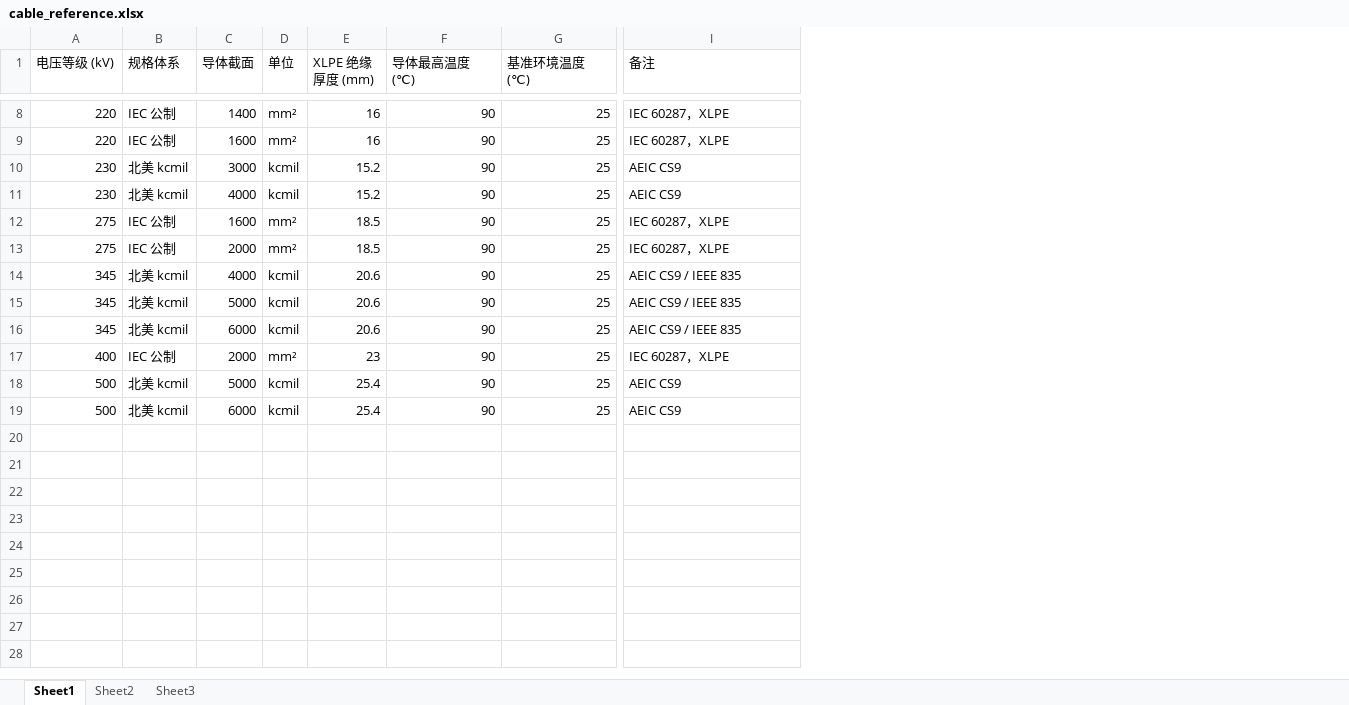
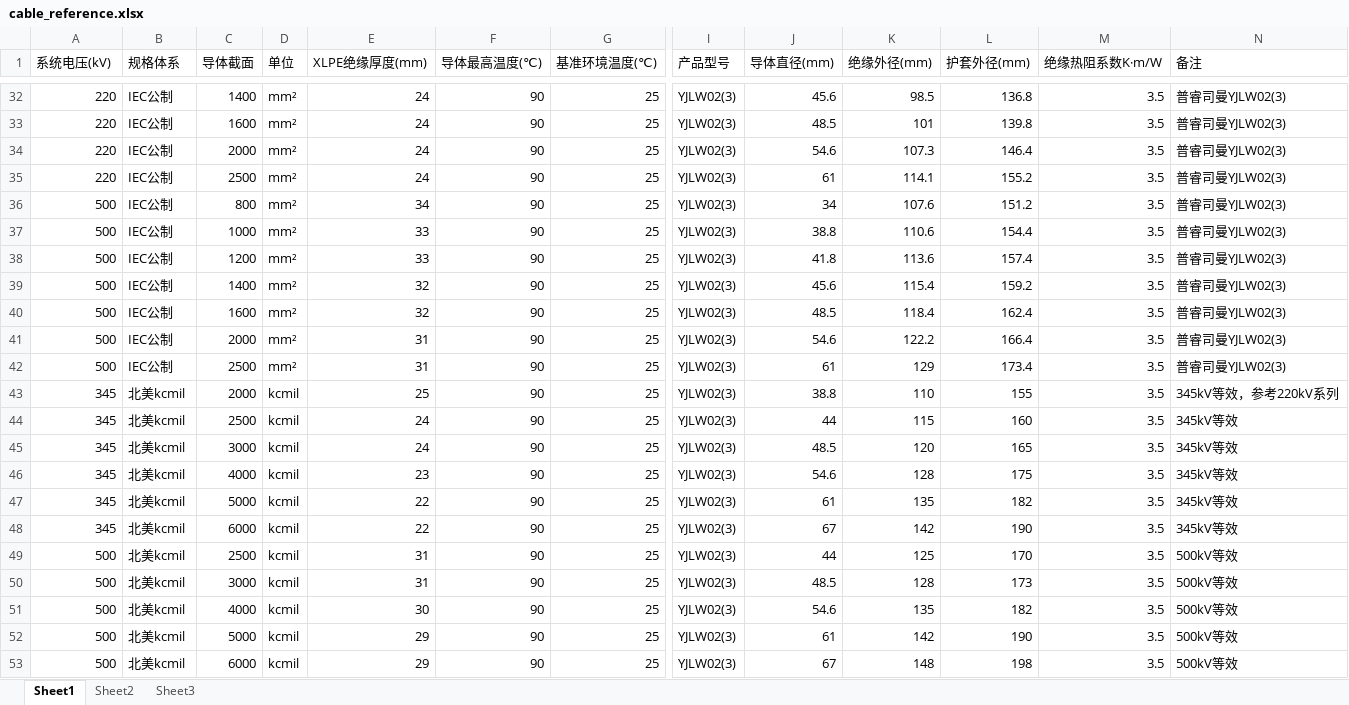
Before and after one commit to wingwang2009-debug/cable-iec-calc, an Excel workbook: cable_reference.xlsx, sheet Sheet1, drawn as a sheet; only a part is shown, gaps mark what is left out; values as stored, in another font and other column widths than the file's, no cell formats; removed rows and columns are numbered as before the commit, all else as after; rows hold the shown columns only; the diff covers the shown part only; the diff names each change by its address in the sheet, - before the commit and + after, or states it on an @@ line.

Commit message:
Add files via upload

```diff
--- a/cable_reference.xlsx (sheet Sheet1)
+++ b/cable_reference.xlsx (sheet Sheet1)
-column E (XLPE 绝缘厚度 (mm)), rows 8-9: 16 | 16; rows 12-16: 18.5 | 18.5 | 20.6 | 20.6 | 20.6; rows 18-19: 25.4 | 25.4
+column E (XLPE绝缘厚度(mm)), rows 32-33: 24 | 24; rows 40-41: 32 | 31; rows 46-48: 23 | 22 | 22; rows 52-53: 29 | 29
+column I (产品型号), rows 32-33: YJLW02(3) | YJLW02(3); rows 40-41: YJLW02(3) | YJLW02(3); rows 46-48: all YJLW02(3); rows 52-53: YJLW02(3) | YJLW02(3)
+column J (导体直径(mm)), rows 32-33: 45.6 | 48.5; rows 40-41: 48.5 | 54.6; rows 46-48: 54.6 | 61 | 67; rows 52-53: 61 | 67
+column K (绝缘外径(mm)), rows 32-33: 98.5 | 101; rows 40-41: 118.4 | 122.2; rows 46-48: 128 | 135 | 142; rows 52-53: 142 | 148
+column L (护套外径(mm)), rows 32-33: 136.8 | 139.8; rows 40-41: 162.4 | 166.4; rows 46-48: 175 | 182 | 190; rows 52-53: 190 | 198
+column M (绝缘热阻系数K·m/W), rows 32-33: 3.5 | 3.5; rows 40-41: 3.5 | 3.5; rows 46-48: all 3.5; rows 52-53: 3.5 | 3.5
-A1: 电压等级 (kV)
+A1: 系统电压(kV)
-F1: 导体最高温度 (℃)
+F1: 导体最高温度(℃)
-G1: 基准环境温度 (℃)
+G1: 基准环境温度(℃)
-B32:B33 (规格体系): IEC 公制
+B32:B33 (规格体系): IEC公制
-N32:N33 (备注): IEC 60287，XLPE
+N32:N33 (备注): 普睿司曼YJLW02(3)
-row 10: 230 | 北美 kcmil | 3000 | kcmil | 15.2 | 90 | 25 | AEIC CS9
-row 11: 230 | 北美 kcmil | 4000 | kcmil | 15.2 | 90 | 25 | AEIC CS9
+row 34: 220 | IEC公制 | 2000 | mm² | 24 | 90 | 25 | YJLW02(3) | 54.6 | 107.3 | 146.4 | 3.5 | 普睿司曼YJLW02(3)
+row 35: 220 | IEC公制 | 2500 | mm² | 24 | 90 | 25 | YJLW02(3) | 61 | 114.1 | 155.2 | 3.5 | 普睿司曼YJLW02(3)
+row 36: 500 | IEC公制 | 800 | mm² | 34 | 90 | 25 | YJLW02(3) | 34 | 107.6 | 151.2 | 3.5 | 普睿司曼YJLW02(3)
+row 37: 500 | IEC公制 | 1000 | mm² | 33 | 90 | 25 | YJLW02(3) | 38.8 | 110.6 | 154.4 | 3.5 | 普睿司曼YJLW02(3)
+row 38: 500 | IEC公制 | 1200 | mm² | 33 | 90 | 25 | YJLW02(3) | 41.8 | 113.6 | 157.4 | 3.5 | 普睿司曼YJLW02(3)
+row 39: 500 | IEC公制 | 1400 | mm² | 32 | 90 | 25 | YJLW02(3) | 45.6 | 115.4 | 159.2 | 3.5 | 普睿司曼YJLW02(3)
-A40:A41 (系统电压(kV)): 275
+A40:A41 (系统电压(kV)): 500
-B40:B41 (规格体系): IEC 公制
+B40:B41 (规格体系): IEC公制
-N40:N41 (备注): IEC 60287，XLPE
+N40:N41 (备注): 普睿司曼YJLW02(3)
+row 42: 500 | IEC公制 | 2500 | mm² | 31 | 90 | 25 | YJLW02(3) | 61 | 129 | 173.4 | 3.5 | 普睿司曼YJLW02(3)
+row 43: 345 | 北美kcmil | 2000 | kcmil | 25 | 90 | 25 | YJLW02(3) | 38.8 | 110 | 155 | 3.5 | 345kV等效，参考220kV系列
+row 44: 345 | 北美kcmil | 2500 | kcmil | 24 | 90 | 25 | YJLW02(3) | 44 | 115 | 160 | 3.5 | 345kV等效
+row 45: 345 | 北美kcmil | 3000 | kcmil | 24 | 90 | 25 | YJLW02(3) | 48.5 | 120 | 165 | 3.5 | 345kV等效
-B46:B48 (规格体系): 北美 kcmil
+B46:B48 (规格体系): 北美kcmil
-N46:N48 (备注): AEIC CS9 / IEEE 835
+N46:N48 (备注): 345kV等效
-row 17: 400 | IEC 公制 | 2000 | mm² | 23 | 90 | 25 | IEC 60287，XLPE
+row 49: 500 | 北美kcmil | 2500 | kcmil | 31 | 90 | 25 | YJLW02(3) | 44 | 125 | 170 | 3.5 | 500kV等效
+row 50: 500 | 北美kcmil | 3000 | kcmil | 31 | 90 | 25 | YJLW02(3) | 48.5 | 128 | 173 | 3.5 | 500kV等效
+row 51: 500 | 北美kcmil | 4000 | kcmil | 30 | 90 | 25 | YJLW02(3) | 54.6 | 135 | 182 | 3.5 | 500kV等效
-B52:B53 (规格体系): 北美 kcmil
+B52:B53 (规格体系): 北美kcmil
-N52:N53 (备注): AEIC CS9
+N52:N53 (备注): 500kV等效
```
Also changed, not shown: 26 added rows, 2 removed rows and 12 edited cells elsewhere in this sheet, cell formats.
